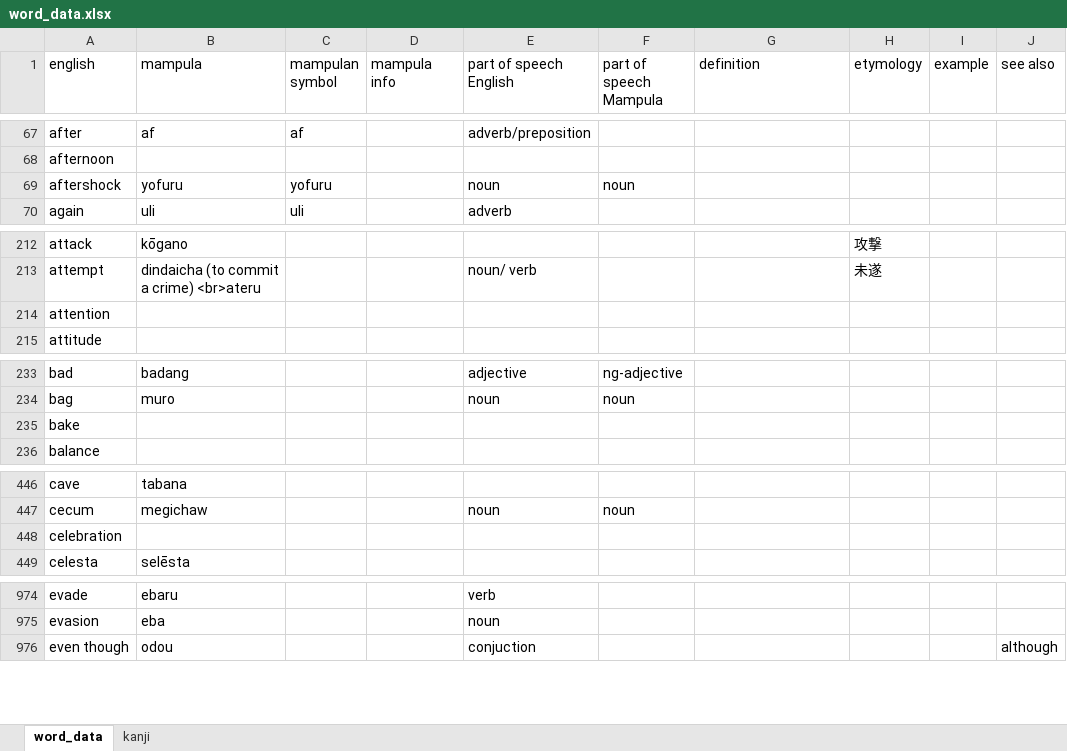
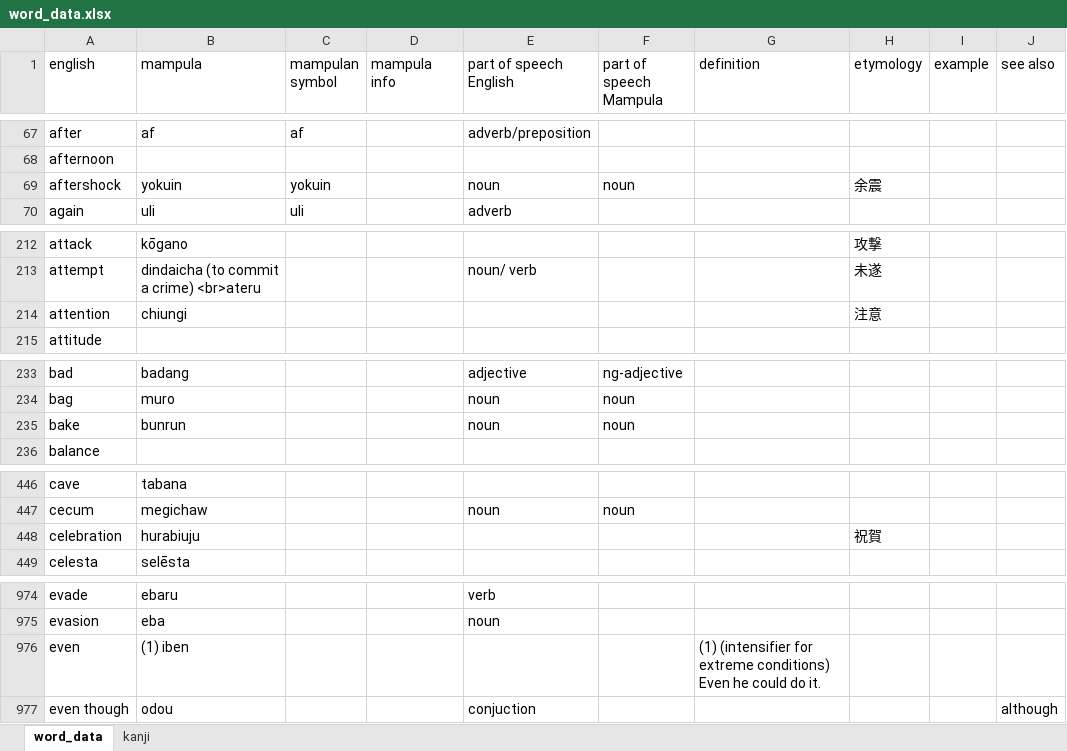
Before and after one commit to AlexAndPedro/alexandpedro.github.io, an Excel workbook: data/word_data.xlsx, sheet word_data, drawn as a sheet; only a part is shown, gaps mark what is left out; values as stored, in another font and other column widths than the file's, no borders; conditional formats not drawn; the diff covers the shown part only; the diff names each change by its address in the sheet, - before the commit and + after, or states it on an @@ line.

```diff
--- a/data/word_data.xlsx (sheet word_data)
+++ b/data/word_data.xlsx (sheet word_data)
-B69 (mampula): yofuru
+B69 (mampula): yokuin
-C69 (mampulan symbol): yofuru
+C69 (mampulan symbol): yokuin
-H69 (etymology): (empty)
+H69 (etymology): 余震
-B214 (mampula): (empty)
+B214 (mampula): chiungi
-H214 (etymology): (empty)
+H214 (etymology): 注意
-B235 (mampula): (empty)
+B235 (mampula): bunrun
-E235 (part of speech English): (empty)
+E235 (part of speech English): noun
-F235 (part of speech Mampula): (empty)
+F235 (part of speech Mampula): noun
-B448 (mampula): (empty)
+B448 (mampula): hurabiuju
-H448 (etymology): (empty)
+H448 (etymology): 祝賀
+row 976: even | (1) iben |  |  |  |  | (1) (intensifier for extreme conditions) Even he could do it.
```
Also changed, not shown: 5 added rows and 39 edited cells elsewhere in this sheet, sheet kanji, formulas that keep their value, 1 other file.
